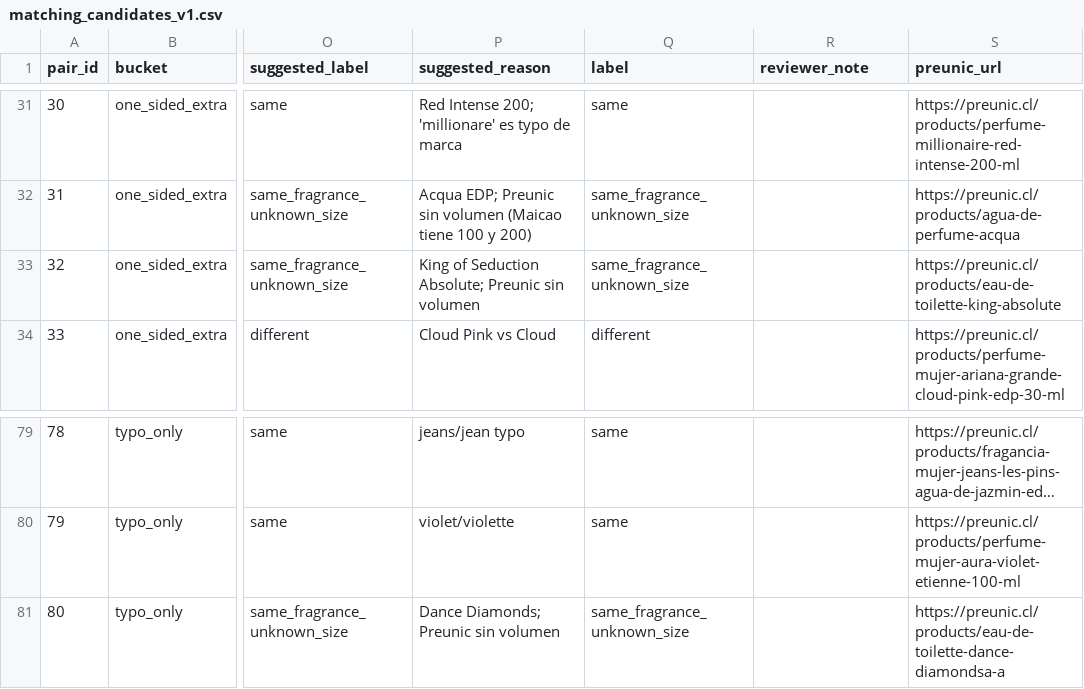
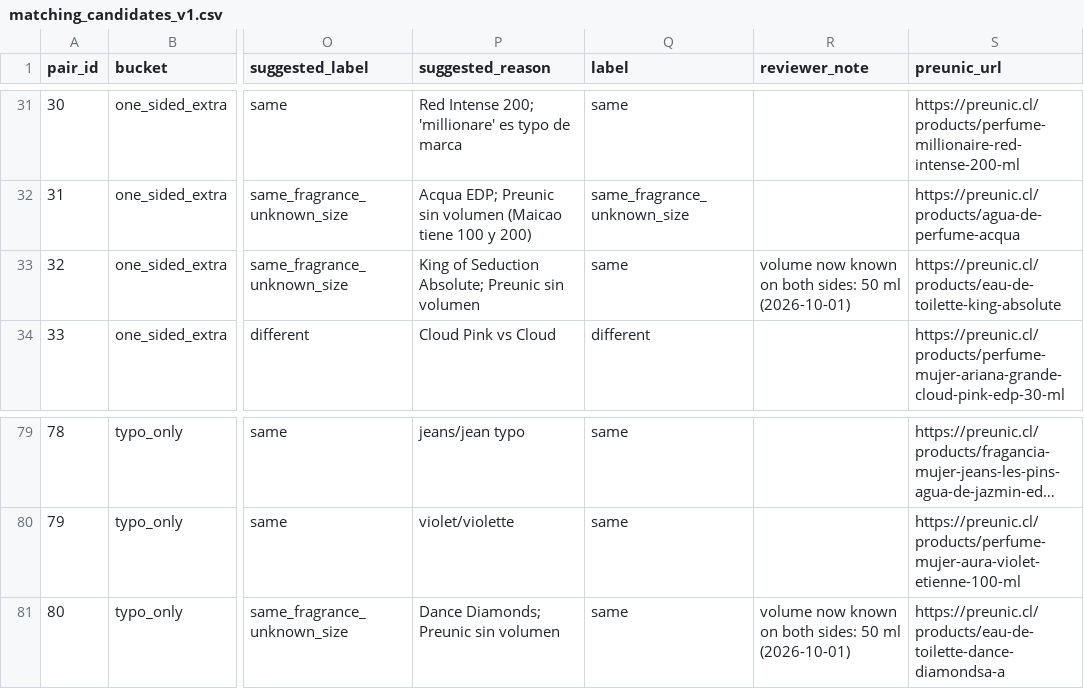
Before and after one commit to luvmatv/Captsone001D-beautymatch-cl, a CSV file: data/labeled/matching_candidates_v1.csv, drawn as a sheet; only a part is shown, gaps mark what is left out; long unchanged cells end in …; the diff names each change by its address in the sheet, - before the commit and + after, or states it on an @@ line.

Commit message:
Relabel King Absolute 50 ml and Dance Diamonds 50 ml as same: volume now known on both sides

```diff
--- a/data/labeled/matching_candidates_v1.csv
+++ b/data/labeled/matching_candidates_v1.csv
-Q33 (label): same_fragrance_unknown_size
+Q33 (label): same
-R33 (reviewer_note): (empty)
+R33 (reviewer_note): volume now known on both sides: 50 ml (2026-10-01)
-Q81 (label): same_fragrance_unknown_size
+Q81 (label): same
-R81 (reviewer_note): (empty)
+R81 (reviewer_note): volume now known on both sides: 50 ml (2026-10-01)
```
